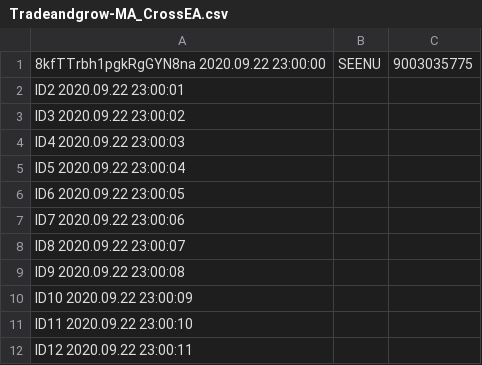
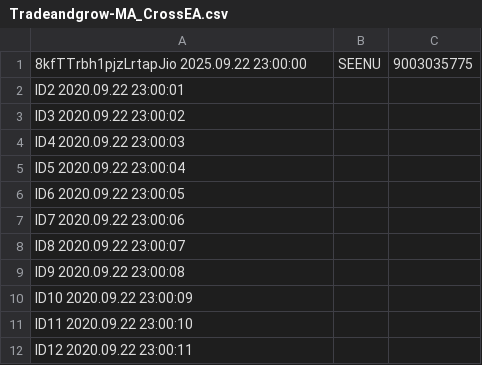
Before and after one commit to tradeandgrow/tradeandgrow.github.io, a CSV file: Tradeandgrow-MA_CrossEA.csv, drawn as a sheet.

Commit message:
Update Tradeandgrow-MA_CrossEA.csv

```diff
--- a/Tradeandgrow-MA_CrossEA.csv
+++ b/Tradeandgrow-MA_CrossEA.csv
@@ -1,2 +1,2 @@
-8kfTTrbh1pgkRgGYN8na 2020.09.22 23:00:00,SEENU,9003035775
+8kfTTrbh1pjzLrtapJio 2025.09.22 23:00:00,SEENU,9003035775
 ID2 2020.09.22 23:00:01,,
```
